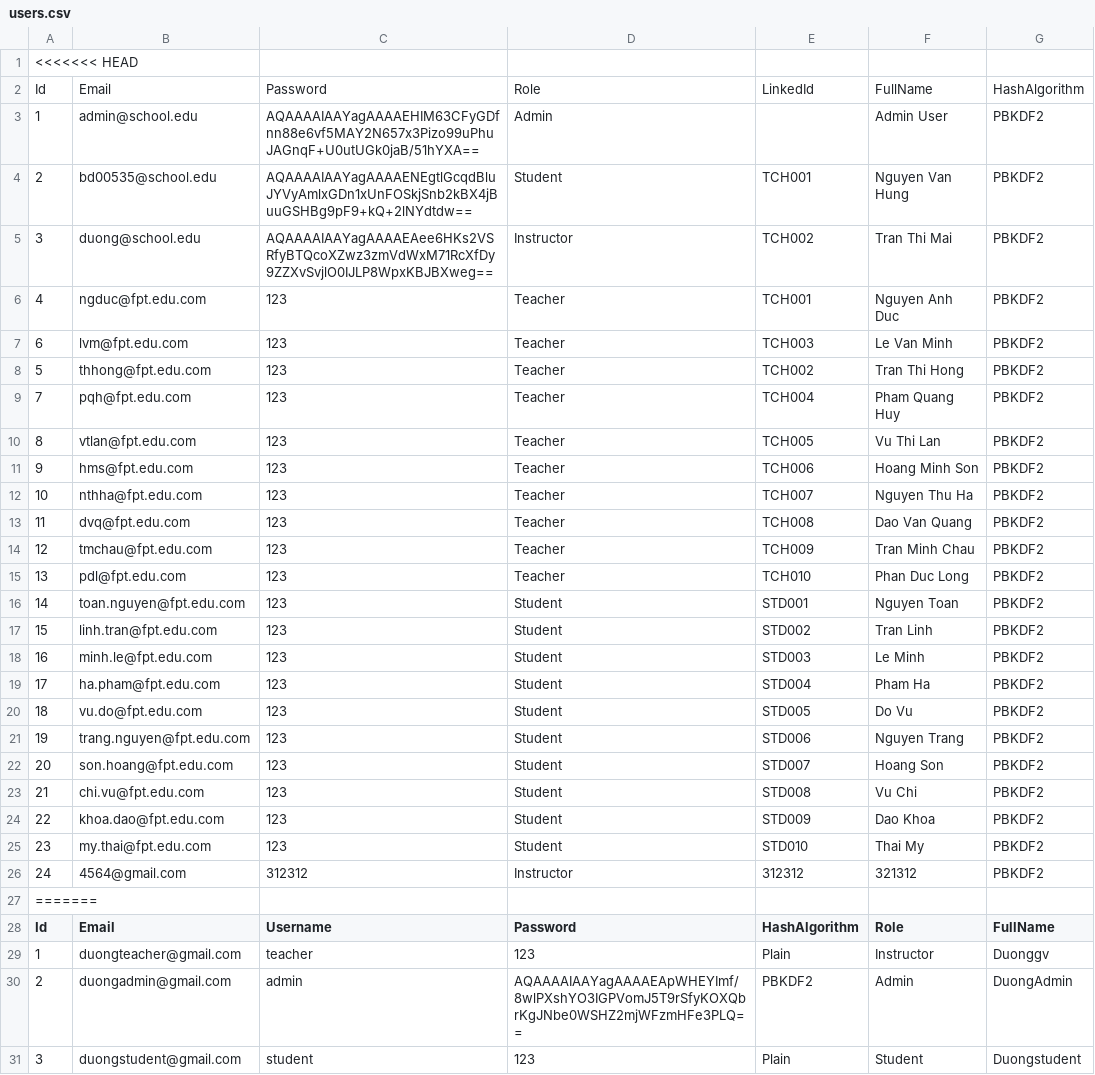
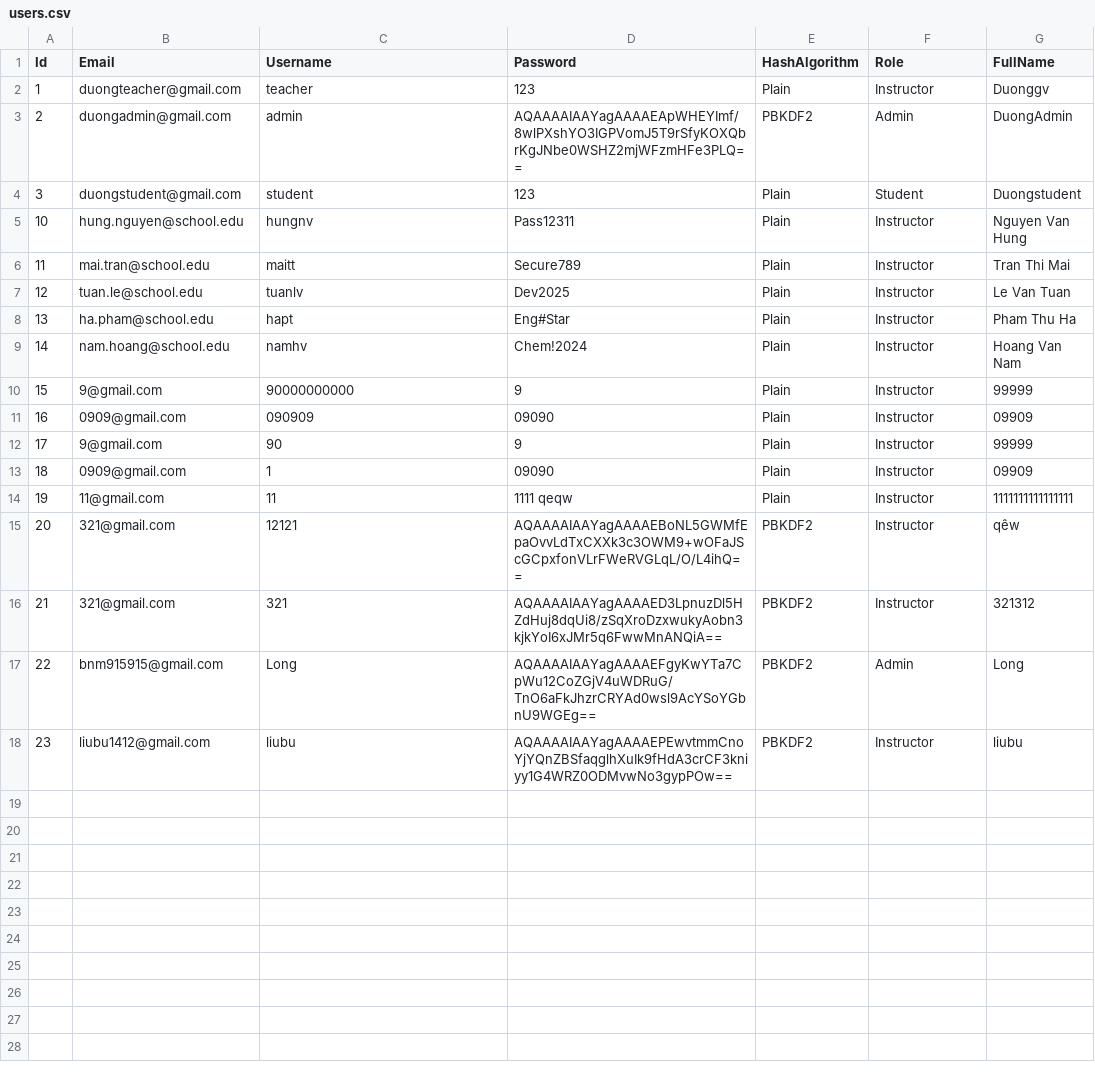
Before and after one commit to duonghd-dev/SIMS_FPT, a CSV file: CSV_DATA/users.csv, drawn as a sheet; only a part is shown; the shorter side is filled out with more unchanged rows; the diff covers the shown part only; the diff names each change by its address in the sheet, - before the commit and + after, or states it on an @@ line.

Commit message:
Update UI and Admin Dashboard, Teacher, Student

```diff
--- a/CSV_DATA/users.csv
+++ b/CSV_DATA/users.csv
-row 1: <<<<<<< HEAD
-row 2: Id | Email | Password | Role | LinkedId | FullName | HashAlgorithm
-row 3: 1 | admin@school.edu | AQAAAAIAAYagAAAAEHIM63CFyGDfnn88e6vf5MAY2N657x3Pizo99uPhuJAGnqF+U0utUGk0jaB/51hYXA== | Admin |  | Admin User | PBKDF2
-row 4: 2 | bd00535@school.edu | AQAAAAIAAYagAAAAENEgtlGcqdBluJYVyAmlxGDn1xUnFOSkjSnb2kBX4jBuuGSHBg9pF9+kQ+2lNYdtdw== | Student | TCH001 | Nguyen Van Hung | PBKDF2
-row 5: 3 | duong@school.edu | AQAAAAIAAYagAAAAEAee6HKs2VSRfyBTQcoXZwz3zmVdWxM71RcXfDy9ZZXvSvjlO0IJLP8WpxKBJBXweg== | Instructor | TCH002 | Tran Thi Mai | PBKDF2
-row 6: 4 | ngduc@fpt.edu.com | 123 | Teacher | TCH001 | Nguyen Anh Duc | PBKDF2
-row 7: 6 | lvm@fpt.edu.com | 123 | Teacher | TCH003 | Le Van Minh | PBKDF2
-row 8: 5 | thhong@fpt.edu.com | 123 | Teacher | TCH002 | Tran Thi Hong | PBKDF2
-row 9: 7 | pqh@fpt.edu.com | 123 | Teacher | TCH004 | Pham Quang Huy | PBKDF2
-row 10: 8 | vtlan@fpt.edu.com | 123 | Teacher | TCH005 | Vu Thi Lan | PBKDF2
-row 11: 9 | hms@fpt.edu.com | 123 | Teacher | TCH006 | Hoang Minh Son | PBKDF2
-row 12: 10 | nthha@fpt.edu.com | 123 | Teacher | TCH007 | Nguyen Thu Ha | PBKDF2
-row 13: 11 | dvq@fpt.edu.com | 123 | Teacher | TCH008 | Dao Van Quang | PBKDF2
-row 14: 12 | tmchau@fpt.edu.com | 123 | Teacher | TCH009 | Tran Minh Chau | PBKDF2
-row 15: 13 | pdl@fpt.edu.com | 123 | Teacher | TCH010 | Phan Duc Long | PBKDF2
-row 16: 14 | toan.nguyen@fpt.edu.com | 123 | Student | STD001 | Nguyen Toan | PBKDF2
-row 17: 15 | linh.tran@fpt.edu.com | 123 | Student | STD002 | Tran Linh | PBKDF2
-row 18: 16 | minh.le@fpt.edu.com | 123 | Student | STD003 | Le Minh | PBKDF2
-row 19: 17 | ha.pham@fpt.edu.com | 123 | Student | STD004 | Pham Ha | PBKDF2
-row 20: 18 | vu.do@fpt.edu.com | 123 | Student | STD005 | Do Vu | PBKDF2
-row 21: 19 | trang.nguyen@fpt.edu.com | 123 | Student | STD006 | Nguyen Trang | PBKDF2
-row 22: 20 | son.hoang@fpt.edu.com | 123 | Student | STD007 | Hoang Son | PBKDF2
-row 23: 21 | chi.vu@fpt.edu.com | 123 | Student | STD008 | Vu Chi | PBKDF2
-row 24: 22 | khoa.dao@fpt.edu.com | 123 | Student | STD009 | Dao Khoa | PBKDF2
-row 25: 23 | my.thai@fpt.edu.com | 123 | Student | STD010 | Thai My | PBKDF2
-row 26: 24 | 4564@gmail.com | 312312 | Instructor | 312312 | 321312 | PBKDF2
-row 27: =======
```
Also changed, not shown: 1 removed row elsewhere in this file, CSV_DATA/students.csv, CSV_DATA/subjects.csv, 3 other files.
